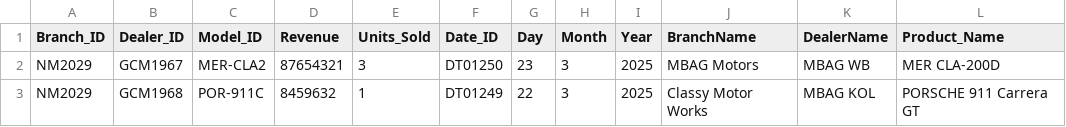
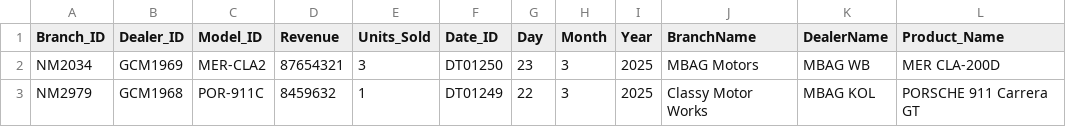
Before and after one commit to nirmalya1812/Azure-DE-Project-Resources, a CSV file: Raw Data/IncrementalSales.csv, drawn as a sheet.

Commit message:
Update IncrementalSales.csv

```diff
--- a/Raw Data/IncrementalSales.csv
+++ b/Raw Data/IncrementalSales.csv
@@ -1,3 +1,3 @@
 Branch_ID,Dealer_ID,Model_ID,Revenue,Units_Sold,Date_ID,Day,Month,Year,BranchName,DealerName,Product_Name
-NM2029,GCM1967,MER-CLA2,87654321,3,DT01250,23,3,2025,MBAG Motors,MBAG WB,MER CLA-200D
-NM2029,GCM1968,POR-911C,8459632,1,DT01249,22,3,2025,Classy Motor Works,MBAG KOL,PORSCHE 911 Carrera GT
+NM2034,GCM1969,MER-CLA2,87654321,3,DT01250,23,3,2025,MBAG Motors,MBAG WB,MER CLA-200D
+NM2979,GCM1968,POR-911C,8459632,1,DT01249,22,3,2025,Classy Motor Works,MBAG KOL,PORSCHE 911 Carrera GT
```
